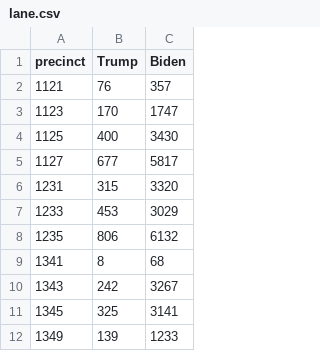
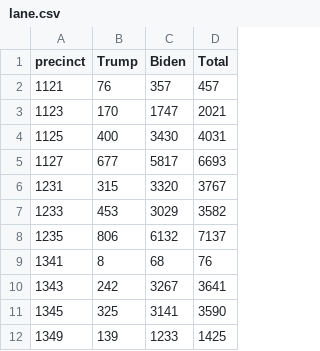
Before and after one commit to ianrmcdonald/oregon_precincts_2020, a CSV file: data/votes/lane.csv, drawn as a sheet; only a part is shown; the diff names each change by its address in the sheet, - before the commit and + after, or states it on an @@ line.

```diff
--- a/data/votes/lane.csv
+++ b/data/votes/lane.csv
+column D (Total), rows 2-12: 457 | 2021 | 4031 | 6693 | 3767 | 3582 | 7137 | 76 | 3641 | 3590 | 1425
```
Also changed, not shown: data/votes/clackamas_votes.csv, data/votes/clark_votes.csv, 7 other files.
